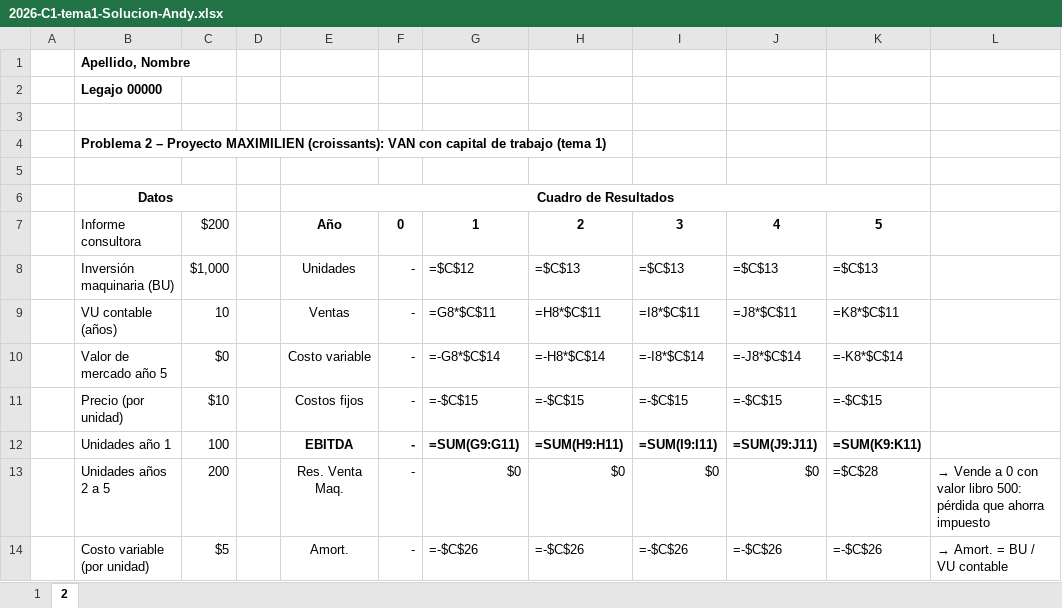
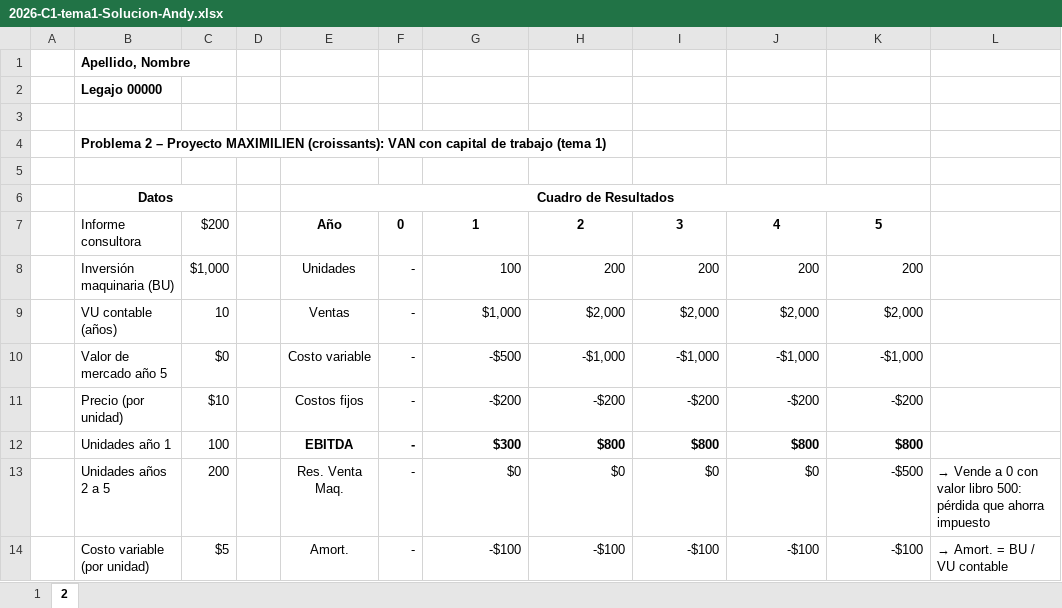
Before and after one commit to franciscocostaa/economia-para-ingenieros, an Excel workbook: practica/segundo-parcial/2026-C1-tema1-Solucion-Andy.xlsx, sheet 2, drawn as a sheet; only a part is shown; values as stored, in another font and other column widths than the file's, no borders; formulas without a stored value are shown as written; the diff covers the shown part only; the diff names each change by its address in the sheet, - before the commit and + after, or states it on an @@ line.

```diff
--- a/practica/segundo-parcial/2026-C1-tema1-Solucion-Andy.xlsx (sheet 2)
+++ b/practica/segundo-parcial/2026-C1-tema1-Solucion-Andy.xlsx (sheet 2)
-G8: =$C$12
+G8: 100
-H8: =$C$13
+H8: 200
-I8: =$C$13
+I8: 200
-J8: =$C$13
+J8: 200
-K8: =$C$13
+K8: 200
-G9: =G8*$C$11
+G9: $1,000
-H9: =H8*$C$11
+H9: $2,000
-I9: =I8*$C$11
+I9: $2,000
-J9: =J8*$C$11
+J9: $2,000
-K9: =K8*$C$11
+K9: $2,000
-G10: =-G8*$C$14
+G10: -$500
-H10: =-H8*$C$14
+H10: -$1,000
-I10: =-I8*$C$14
+I10: -$1,000
-J10: =-J8*$C$14
+J10: -$1,000
-K10: =-K8*$C$14
+K10: -$1,000
-G11: =-$C$15
+G11: -$200
-H11: =-$C$15
+H11: -$200
-I11: =-$C$15
+I11: -$200
-J11: =-$C$15
+J11: -$200
-K11: =-$C$15
+K11: -$200
-G12: =SUM(G9:G11)
+G12: $300
-H12: =SUM(H9:H11)
+H12: $800
-I12: =SUM(I9:I11)
+I12: $800
-J12: =SUM(J9:J11)
+J12: $800
-K12: =SUM(K9:K11)
+K12: $800
-K13: =$C$28
+K13: -$500
-G14: =-$C$26
+G14: -$100
-H14: =-$C$26
+H14: -$100
-I14: =-$C$26
+I14: -$100
-J14: =-$C$26
+J14: -$100
-K14: =-$C$26
+K14: -$100
```
Also changed, not shown: 4 added rows, 4 removed rows and 46 edited cells elsewhere in this sheet, sheet 1, 2 other files.
